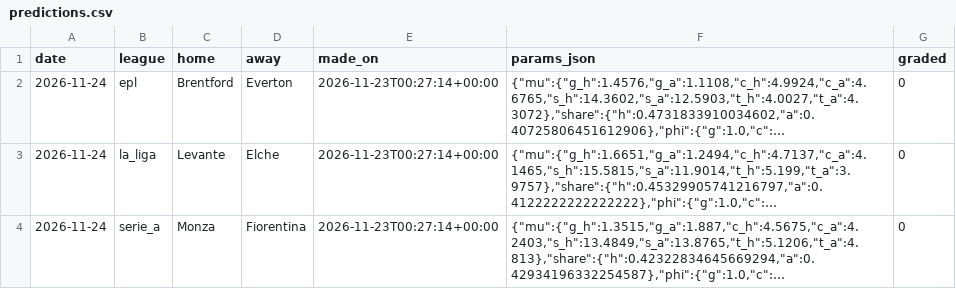
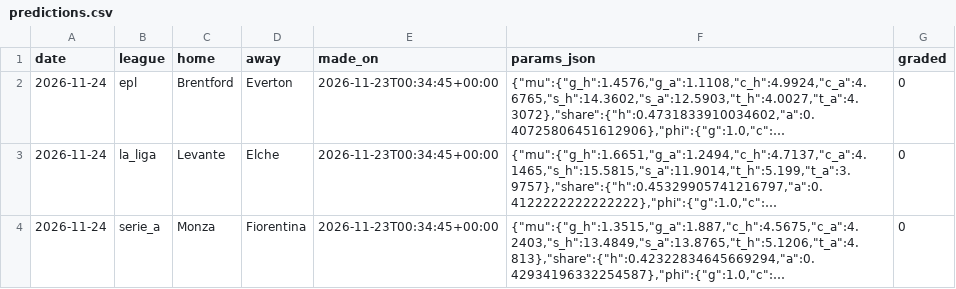
Before and after one commit to ryan7zoom/oraclepitch, a CSV file: data/ledger/predictions.csv, drawn as a sheet; long unchanged cells end in …; the diff names each change by its address in the sheet, - before the commit and + after, or states it on an @@ line.

```diff
--- a/data/ledger/predictions.csv
+++ b/data/ledger/predictions.csv
-E2:E4 (made_on): 2026-11-23T00:27:14+00:00
+E2:E4 (made_on): 2026-11-23T00:34:45+00:00
```
Also changed, not shown: 2 other files.
